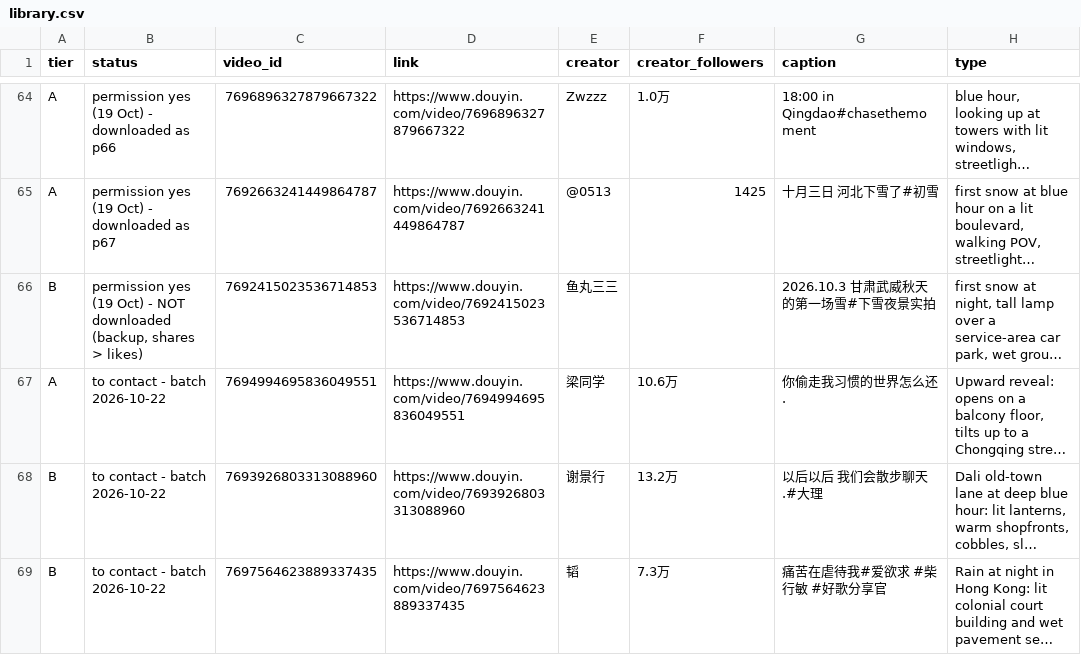
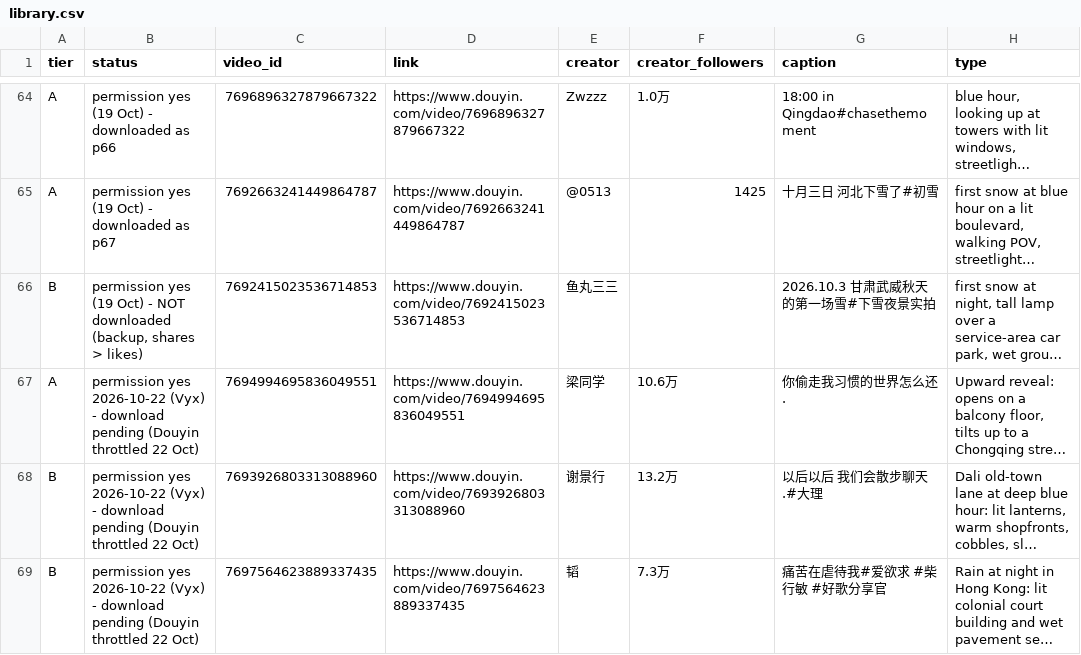
Before and after one commit to nobleskele-eng/Cheques, a CSV file: library/library.csv, drawn as a sheet; only a part is shown, gaps mark what is left out; long unchanged cells end in …; the diff names each change by its address in the sheet, - before the commit and + after, or states it on an @@ line.

```diff
--- a/library/library.csv
+++ b/library/library.csv
-B67:B69 (status): to contact - batch 2026-10-22
+B67:B69 (status): permission yes 2026-10-22 (Vyx) - download pending (Douyin throttled 22 Oct)
```
Also changed, not shown: 1 other file.
